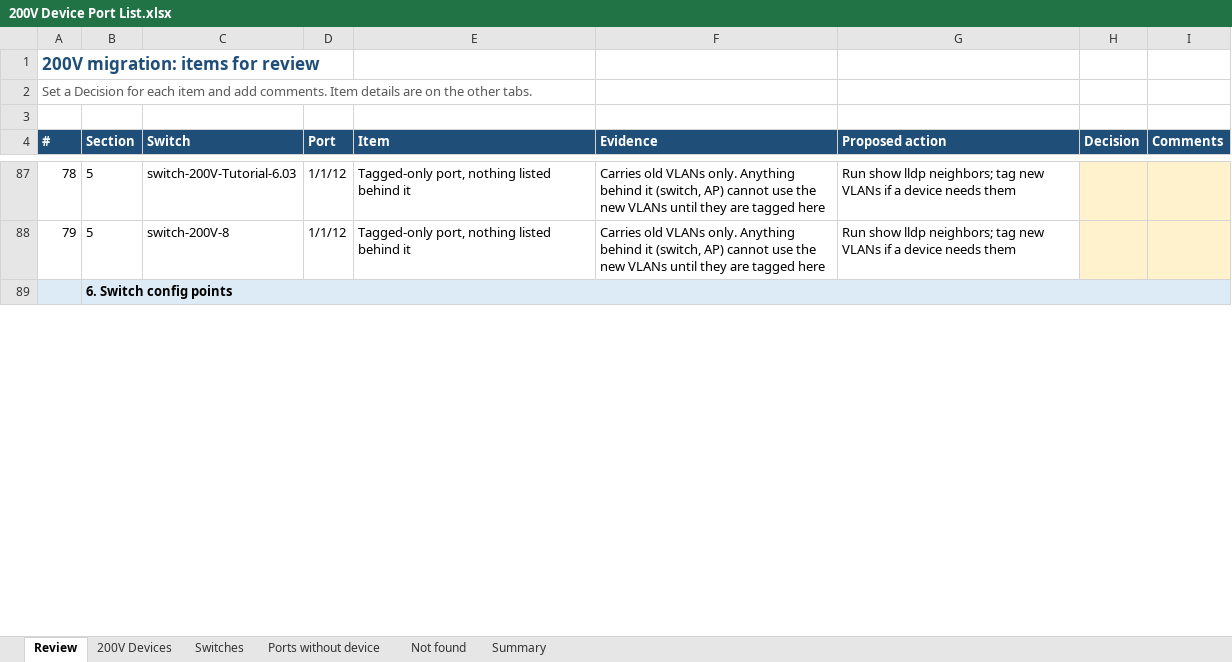
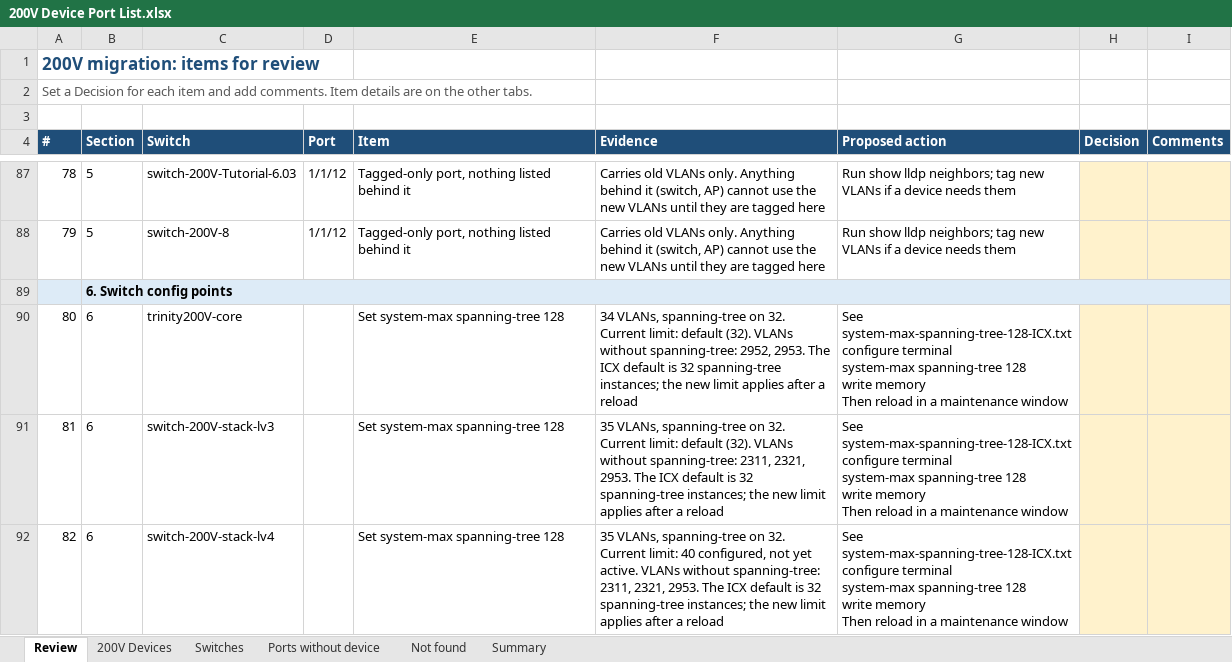
Before and after one commit to Asingh0014/trinity-smartzone-plan, an Excel workbook: 200V Device Port List.xlsx, sheet Review, drawn as a sheet; only a part is shown, gaps mark what is left out; values as stored, in another font and other column widths than the file's, no borders; ↵ is a line break in a cell; the diff covers the shown part only; the diff names each change by its address in the sheet, - before the commit and + after, or states it on an @@ line.

```diff
--- a/200V Device Port List.xlsx (sheet Review)
+++ b/200V Device Port List.xlsx (sheet Review)
+row 90: 80 | 6 | trinity200V-core |  | Set system-max spanning-tree 128 | 34 VLANs, spanning-tree on 32. Current limit: default (32). VLANs without spanning-tree: 2952, 2953. The ICX default is 32 spanning-tree instances; the new limit applies after a reload | See system-max-spanning-tree-128-ICX.txt ↵ configure terminal ↵ system-max spanning-tree 128 ↵ write memory ↵ Then reload in a maintenance window
+row 91: 81 | 6 | switch-200V-stack-lv3 |  | Set system-max spanning-tree 128 | 35 VLANs, spanning-tree on 32. Current limit: default (32). VLANs without spanning-tree: 2311, 2321, 2953. The ICX default is 32 spanning-tree instances; the new limit applies after a reload | See system-max-spanning-tree-128-ICX.txt ↵ configure terminal ↵ system-max spanning-tree 128 ↵ write memory ↵ Then reload in a maintenance window
+row 92: 82 | 6 | switch-200V-stack-lv4 |  | Set system-max spanning-tree 128 | 35 VLANs, spanning-tree on 32. Current limit: 40 configured, not yet active. VLANs without spanning-tree: 2311, 2321, 2953. The ICX default is 32 spanning-tree instances; the new limit applies after a reload | See system-max-spanning-tree-128-ICX.txt ↵ configure terminal ↵ system-max spanning-tree 128 ↵ write memory ↵ Then reload in a maintenance window
```
Also changed, not shown: 5 added rows, 3 edited cells and row numbers in column A elsewhere in this sheet, sheet Summary, formulas that keep their value, 2 other files.
